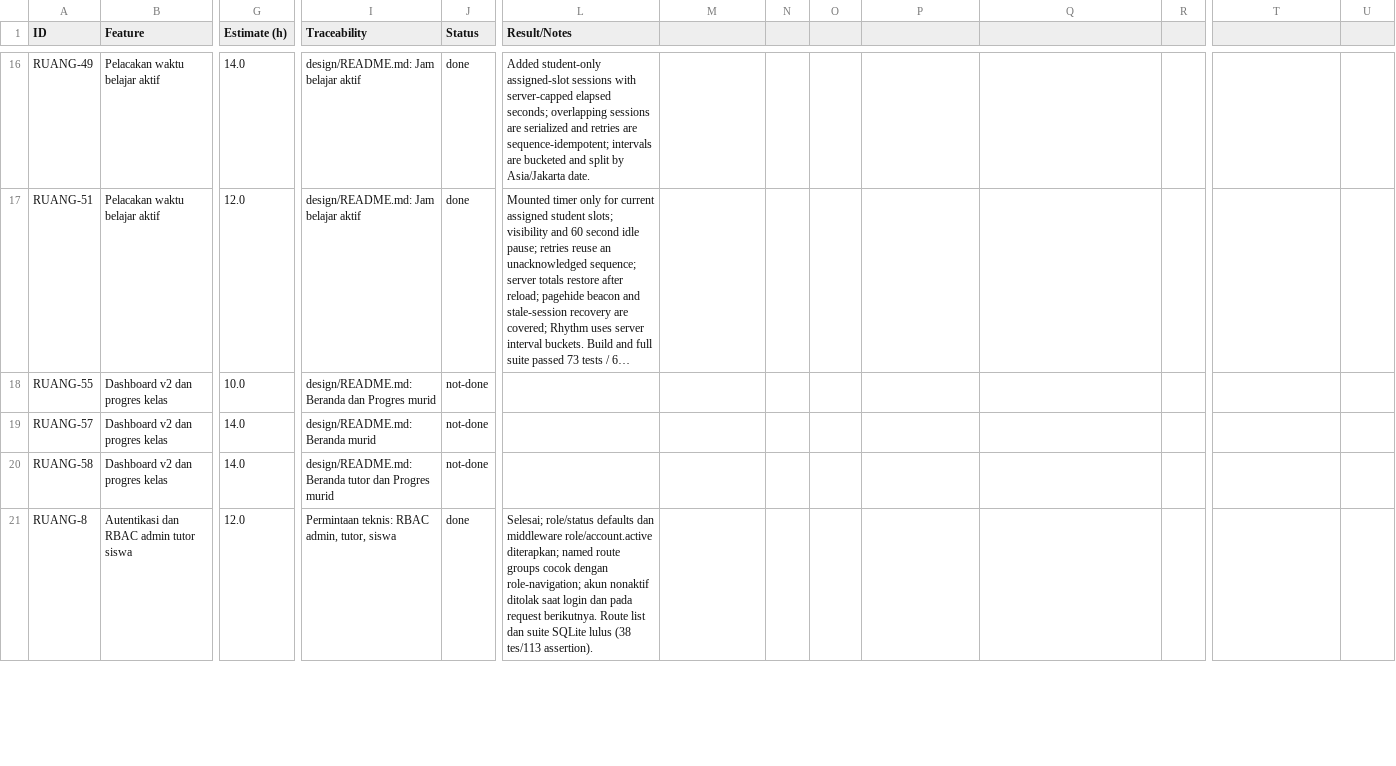
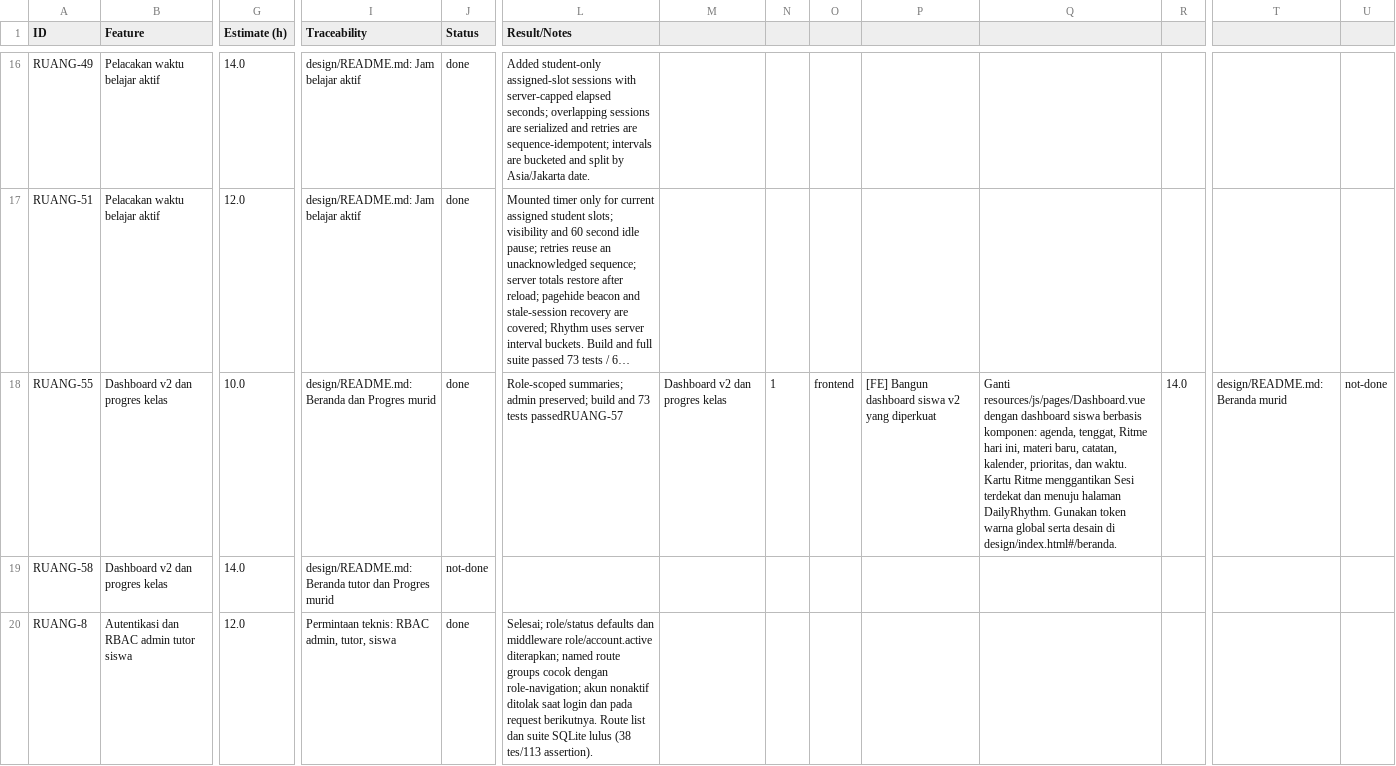
Before and after one commit to ChikoHakles/LMS, a CSV file: wbs/_ALL/tasks.csv, drawn as a sheet; only a part is shown, gaps mark what is left out; long unchanged cells end in …; rows hold the shown columns only; the diff names each change by its address in the sheet, - before the commit and + after, or states it on an @@ line.

Commit message:
Implement role-aware dashboard summaries (RUANG-55)

```diff
--- a/wbs/_ALL/tasks.csv
+++ b/wbs/_ALL/tasks.csv
-J18 (Status): not-done
+J18 (Status): done
-L18 (Result/Notes): (empty)
+L18 (Result/Notes): Role-scoped summaries; admin preserved; build and 73 tests passedRUANG-57
-M18: (empty)
+M18: Dashboard v2 dan progres kelas
-N18: (empty)
+N18: 1
-O18: (empty)
+O18: frontend
-P18: (empty)
+P18: [FE] Bangun dashboard siswa v2 yang diperkuat
-Q18: (empty)
+Q18: Ganti resources/js/pages/Dashboard.vue dengan dashboard siswa berbasis komponen: agenda, tenggat, Ritme hari ini, materi baru, catatan, kalender, prioritas, dan waktu. Kartu Ritme menggantikan Sesi terdekat dan menuju halaman DailyRhythm. Gunakan token warna global serta desain di design/index.html#/beranda.
-R18: (empty)
+R18: 14.0
-T18: (empty)
+T18: design/README.md: Beranda murid
-U18: (empty)
+U18: not-done
-row 19: RUANG-57 | Dashboard v2 dan progres kelas | 14.0 | design/README.md: Beranda murid | not-done
```
Also changed, not shown: 2 other files.
